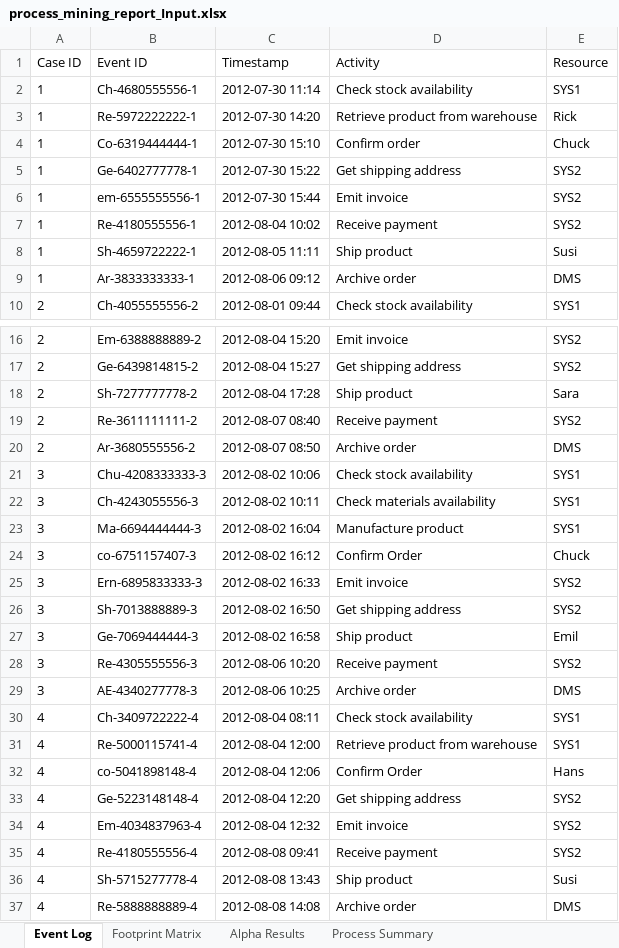
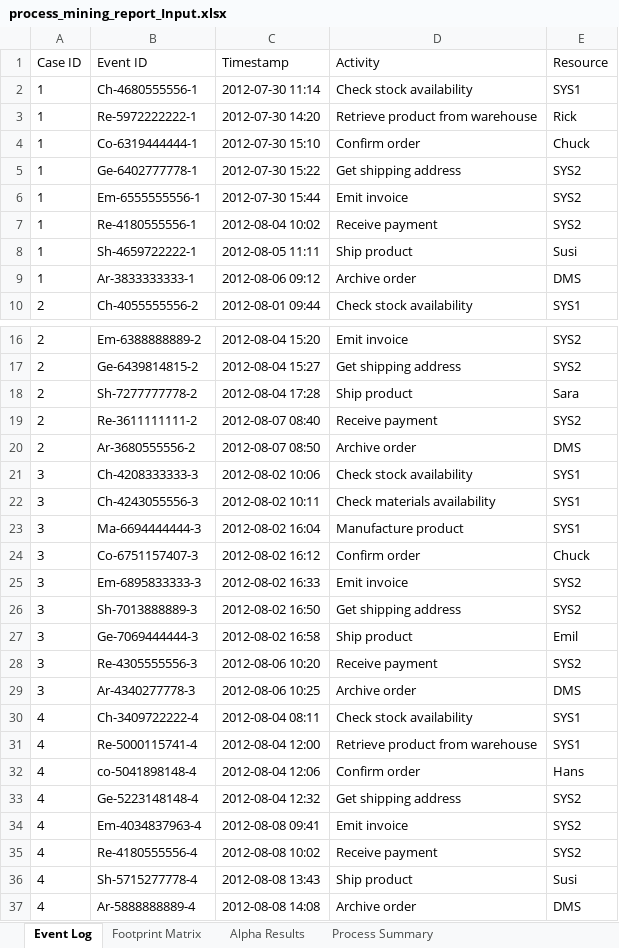
Before and after one commit to youssef00004/alpha_process_mining_PusinessProccesModel, an Excel workbook: process_mining_assignment/process_mining_report_Input.xlsx, sheet Event Log, drawn as a sheet; only a part is shown, gaps mark what is left out; values as stored, in another font and other column widths than the file's, no borders; the diff names each change by its address in the sheet, - before the commit and + after, or states it on an @@ line.

```diff
--- a/process_mining_assignment/process_mining_report_Input.xlsx (sheet Event Log)
+++ b/process_mining_assignment/process_mining_report_Input.xlsx (sheet Event Log)
-B6 (Event ID): em-6555555556-1
+B6 (Event ID): Em-6555555556-1
-B21 (Event ID): Chu-4208333333-3
+B21 (Event ID): Ch-4208333333-3
-B24 (Event ID): co-6751157407-3
+B24 (Event ID): Co-6751157407-3
-D24 (Activity): Confirm Order
+D24 (Activity): Confirm order
-B25 (Event ID): Ern-6895833333-3
+B25 (Event ID): Em-6895833333-3
-B29 (Event ID): AE-4340277778-3
+B29 (Event ID): Ar-4340277778-3
-D32 (Activity): Confirm Order
+D32 (Activity): Confirm order
-C33 (Timestamp): 2012-08-04 12:20
+C33 (Timestamp): 2012-08-04 12:32
-C34 (Timestamp): 2012-08-04 12:32
+C34 (Timestamp): 2012-08-08 09:41
-C35 (Timestamp): 2012-08-08 09:41
+C35 (Timestamp): 2012-08-08 10:02
-B37 (Event ID): Re-5888888889-4
+B37 (Event ID): Ar-5888888889-4
```
Also changed, not shown: sheet Alpha Results, sheet Process Summary, process_mining_assignment/Input.xlsx, process_mining_assignment/process_mining_report_Order_Process_Log_100_Cases.xlsx, 15 other files.
